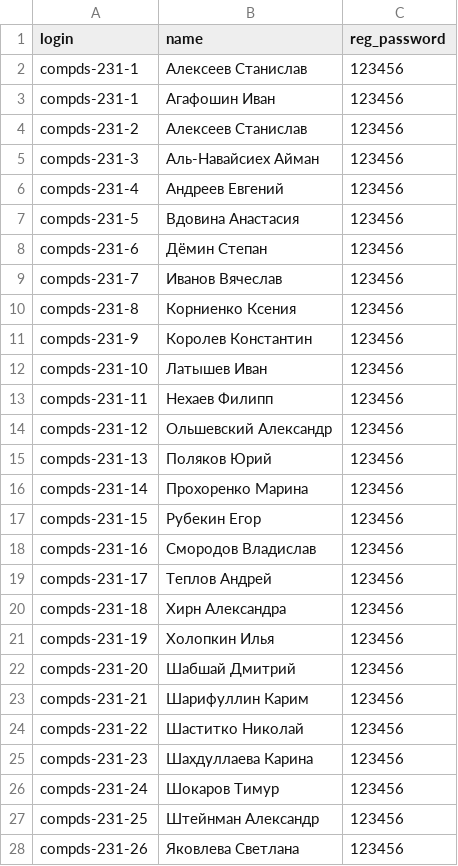
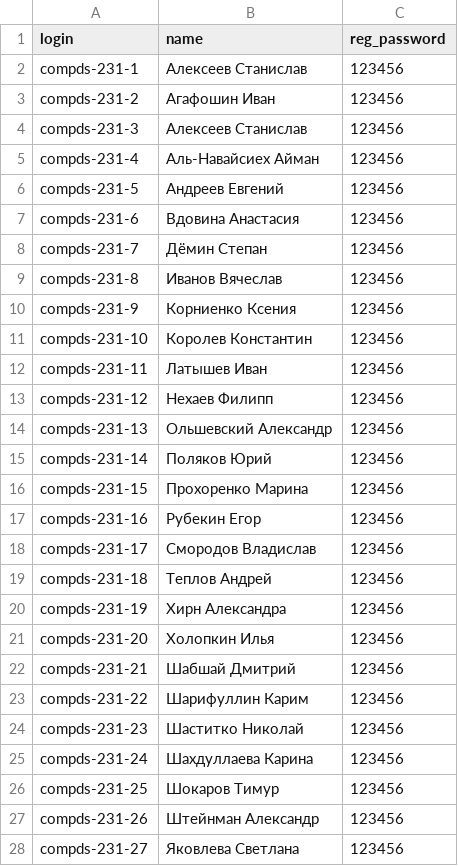
Before and after one commit to andrewt0301/hse-acos-course, a CSV file: docs/software/ejudge/compds_231.csv, drawn as a sheet.

Commit message:
Up
Signed-off-by: Andrei Tatarnikov <andrewt0301@gmail.com>

```diff
--- a/docs/software/ejudge/compds_231.csv
+++ b/docs/software/ejudge/compds_231.csv
@@ -2,27 +2,27 @@ login;name;reg_password
 compds-231-1;Алексеев Станислав;123456
-compds-231-1;Агафошин Иван;123456
-compds-231-2;Алексеев Станислав;123456
-compds-231-3;Аль-Навайсиех Айман;123456
-compds-231-4;Андреев Евгений;123456
-compds-231-5;Вдовина Анастасия;123456
-compds-231-6;Дёмин Степан;123456
-compds-231-7;Иванов Вячеслав;123456
-compds-231-8;Корниенко Ксения;123456
-compds-231-9;Королев Константин;123456
-compds-231-10;Латышев Иван;123456
-compds-231-11;Нехаев Филипп;123456
-compds-231-12;Ольшевский Александр;123456
-compds-231-13;Поляков Юрий;123456
-compds-231-14;Прохоренко Марина;123456
-compds-231-15;Рубекин Егор;123456
-compds-231-16;Смородов Владислав;123456
-compds-231-17;Теплов Андрей;123456
-compds-231-18;Хирн Александра;123456
-compds-231-19;Холопкин Илья;123456
-compds-231-20;Шабшай Дмитрий;123456
-compds-231-21;Шарифуллин Карим;123456
-compds-231-22;Шаститко Николай;123456
-compds-231-23;Шахдуллаева Карина;123456
-compds-231-24;Шокаров Тимур;123456
-compds-231-25;Штейнман Александр;123456
-compds-231-26;Яковлева Светлана;123456
+compds-231-2;Агафошин Иван;123456
+compds-231-3;Алексеев Станислав;123456
+compds-231-4;Аль-Навайсиех Айман;123456
+compds-231-5;Андреев Евгений;123456
+compds-231-6;Вдовина Анастасия;123456
+compds-231-7;Дёмин Степан;123456
+compds-231-8;Иванов Вячеслав;123456
+compds-231-9;Корниенко Ксения;123456
+compds-231-10;Королев Константин;123456
+compds-231-11;Латышев Иван;123456
+compds-231-12;Нехаев Филипп;123456
+compds-231-13;Ольшевский Александр;123456
+compds-231-14;Поляков Юрий;123456
+compds-231-15;Прохоренко Марина;123456
+compds-231-16;Рубекин Егор;123456
+compds-231-17;Смородов Владислав;123456
+compds-231-18;Теплов Андрей;123456
+compds-231-19;Хирн Александра;123456
+compds-231-20;Холопкин Илья;123456
+compds-231-21;Шабшай Дмитрий;123456
+compds-231-22;Шарифуллин Карим;123456
+compds-231-23;Шаститко Николай;123456
+compds-231-24;Шахдуллаева Карина;123456
+compds-231-25;Шокаров Тимур;123456
+compds-231-26;Штейнман Александр;123456
+compds-231-27;Яковлева Светлана;123456
```
